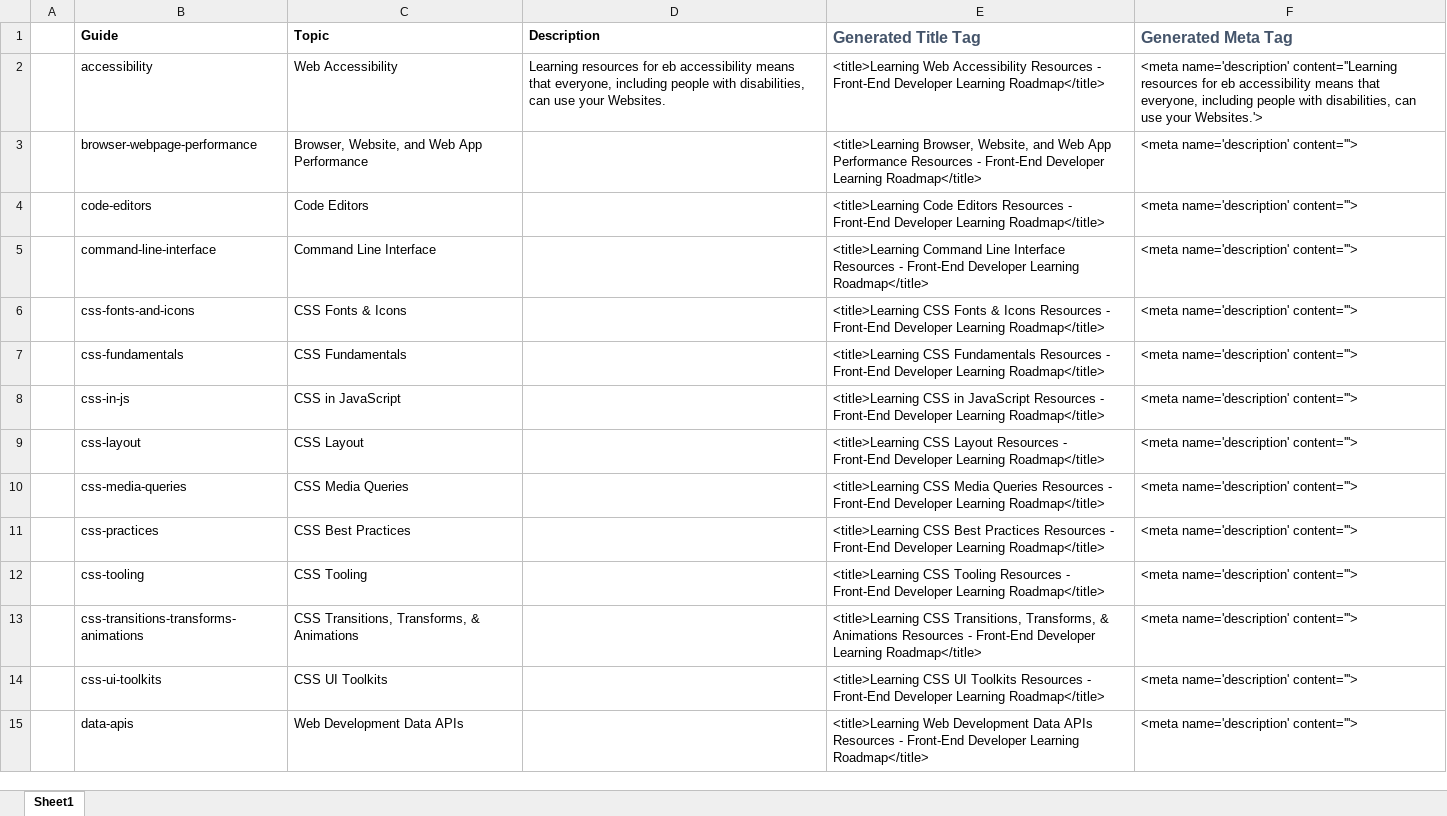
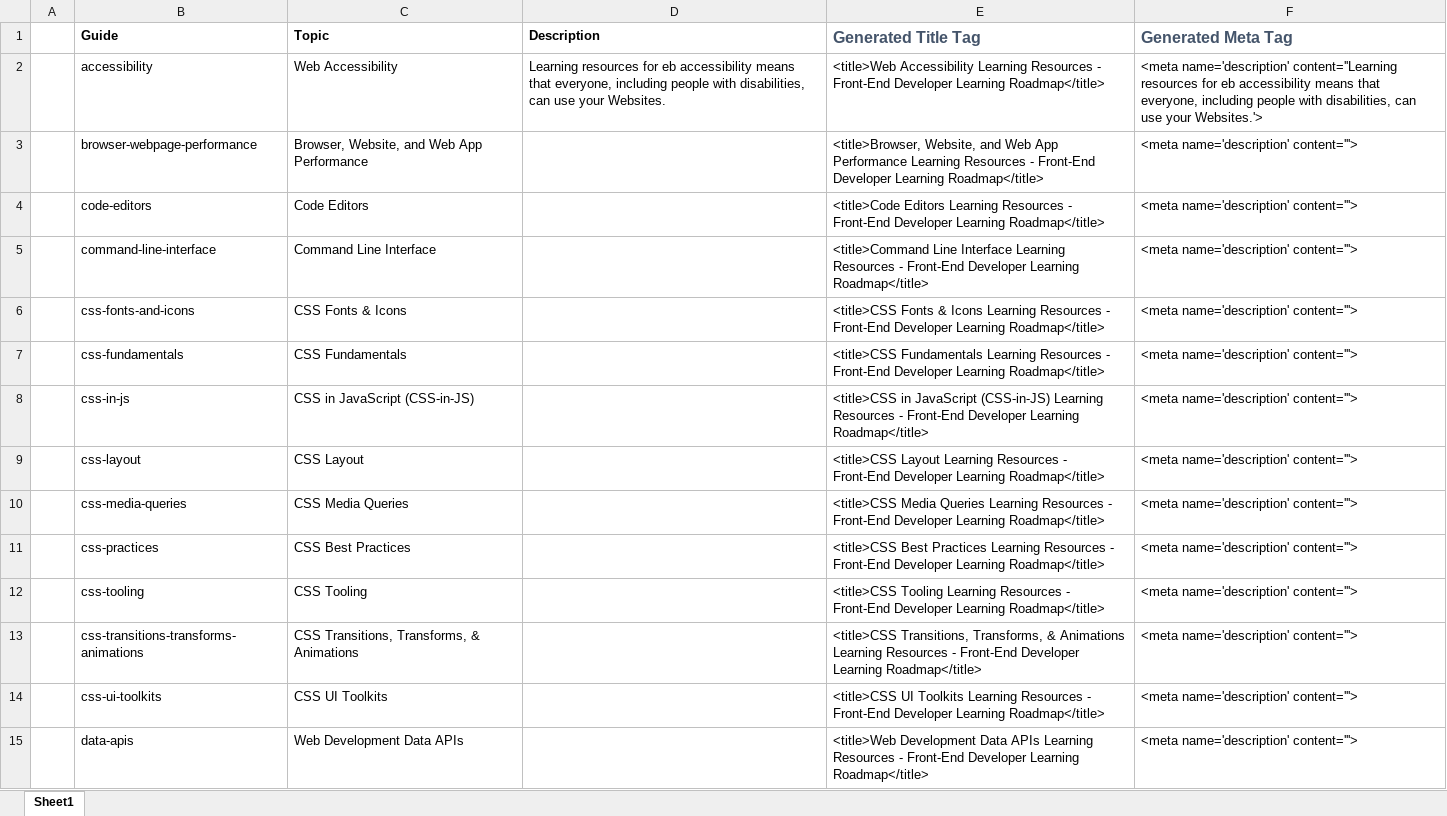
Before and after one commit to FrontendMasters/learning-roadmap, an Excel workbook: meta.xlsx, sheet Sheet1, drawn as a sheet; only a part is shown; values as stored, in another font and other column widths than the file's, no borders; the diff covers the shown part only; the diff names each change by its address in the sheet, - before the commit and + after, or states it on an @@ line.

Commit message:
Start updating SEO-friendly titles

```diff
--- a/meta.xlsx (sheet Sheet1)
+++ b/meta.xlsx (sheet Sheet1)
-E2 (Generated Title Tag): <title>Learning Web Accessibility Resources -…
+E2 (Generated Title Tag): <title>Web Accessibility Learning Resources -…
-E3 (Generated Title Tag): <title>Learning Browser, Website, and Web App Performance Resources -…
+E3 (Generated Title Tag): <title>Browser, Website, and Web App Performance Learning Resources -…
-E4 (Generated Title Tag): <title>Learning Code Editors Resources -…
+E4 (Generated Title Tag): <title>Code Editors Learning Resources -…
-E5 (Generated Title Tag): <title>Learning Command Line Interface Resources -…
+E5 (Generated Title Tag): <title>Command Line Interface Learning Resources -…
-E6 (Generated Title Tag): <title>Learning CSS Fonts & Icons Resources -…
+E6 (Generated Title Tag): <title>CSS Fonts & Icons Learning Resources -…
-E7 (Generated Title Tag): <title>Learning CSS Fundamentals Resources -…
+E7 (Generated Title Tag): <title>CSS Fundamentals Learning Resources -…
-C8 (Topic): CSS in JavaScript
+C8 (Topic): CSS in JavaScript (CSS-in-JS)
-E8 (Generated Title Tag): <title>Learning CSS in JavaScript Resources -…
+E8 (Generated Title Tag): <title>CSS in JavaScript (CSS-in-JS) Learning Resources -…
-E9 (Generated Title Tag): <title>Learning CSS Layout Resources -…
+E9 (Generated Title Tag): <title>CSS Layout Learning Resources -…
-E10 (Generated Title Tag): <title>Learning CSS Media Queries Resources -…
+E10 (Generated Title Tag): <title>CSS Media Queries Learning Resources -…
-E11 (Generated Title Tag): <title>Learning CSS Best Practices Resources -…
+E11 (Generated Title Tag): <title>CSS Best Practices Learning Resources -…
-E12 (Generated Title Tag): <title>Learning CSS Tooling Resources -…
+E12 (Generated Title Tag): <title>CSS Tooling Learning Resources -…
-E13 (Generated Title Tag): <title>Learning CSS Transitions, Transforms, & Animations Resources -…
+E13 (Generated Title Tag): <title>CSS Transitions, Transforms, & Animations Learning Resources -…
-E14 (Generated Title Tag): <title>Learning CSS UI Toolkits Resources -…
+E14 (Generated Title Tag): <title>CSS UI Toolkits Learning Resources -…
-E15 (Generated Title Tag): <title>Learning Web Development Data APIs Resources -…
+E15 (Generated Title Tag): <title>Web Development Data APIs Learning Resources -…
```
Also changed, not shown: 44 edited cells elsewhere in this sheet, 12 other files.
